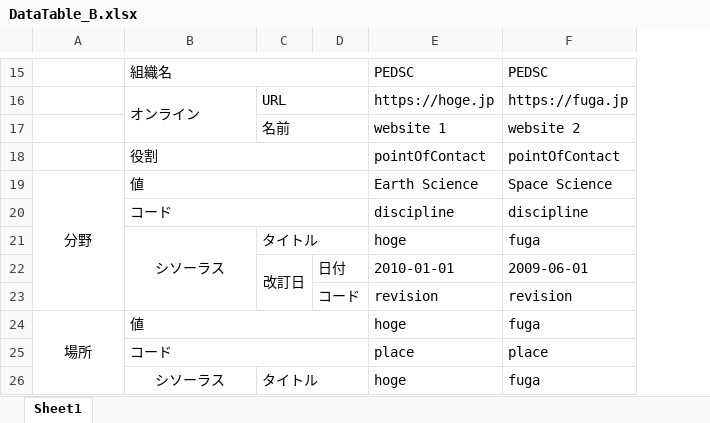
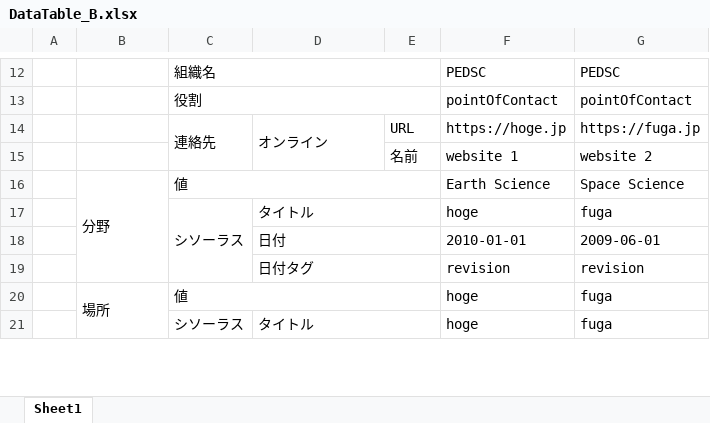
Before and after one commit to AMIDER-dev/ExcelToXml, an Excel workbook: examples/ISO/DataTable_B.xlsx, sheet Sheet1, drawn as a sheet; only a part is shown, gaps mark what is left out; values as stored, in another font and other column widths than the file's, no borders; removed rows and columns are numbered as before the commit, all else as after; the diff covers the shown part only; the diff names each change by its address in the sheet, - before the commit and + after, or states it on an @@ line.

```diff
--- a/examples/ISO/DataTable_B.xlsx (sheet Sheet1)
+++ b/examples/ISO/DataTable_B.xlsx (sheet Sheet1)
+column A, empty
+column C, row 12: 組織名; rows 14-21: 連絡先 |  | 値 | シソーラス |  |  | 値 | シソーラス
-column D, rows 22-23: 日付 | コード
-D12: 組織名
+D12: (empty)
-B15:D15 merged
+row 13:  |  | 役割 |  |  | pointOfContact | pointOfContact
-C16:D16 merged
-C17:D17 merged
-row 18:  | 役割 |  |  | pointOfContact | pointOfContact
-B16 alignment: center
+B16 alignment: left
-D16: 値
+D16: (empty)
-B19:D19 merged
-row 20:  | コード |  |  | discipline | discipline
-D17: シソーラス
+D17: タイトル
-D17 alignment: center
+D17 alignment: left
-B21:B23 merged
+D17:E17 merged
-E17: タイトル
+E17: (empty)
-C21:D21 merged
-D18: (empty)
+D18: 日付
+D18:E18 merged
-E18: 改訂日
+E18: (empty)
-C22:C23 merged
-D19: (empty)
+D19: 日付タグ
+D19:E19 merged
-B20 alignment: center
+B20 alignment: left
-D20: 値
+D20: (empty)
-B24:D24 merged
-row 25:  | コード |  |  | place | place
-D21: シソーラス
+D21: タイトル
-D21 alignment: center
+D21 alignment: left
-B26:B28 merged
+D21:E21 merged
-E21: タイトル
+E21: (empty)
-C26:D26 merged
```
Also changed, not shown: 4 added rows, 3 removed rows, 2 moved rows, 24 edited cells, cell formats and merged cells elsewhere in this sheet, examples/ISO/DataTable_A.xlsx, examples/ISO/ElementDefine.xlsx, 3 other files.
